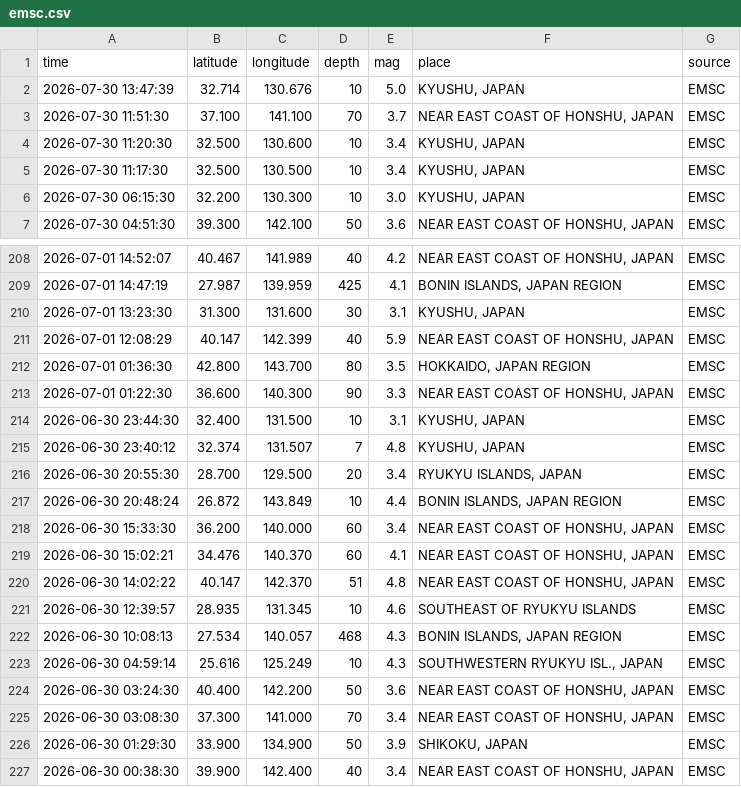
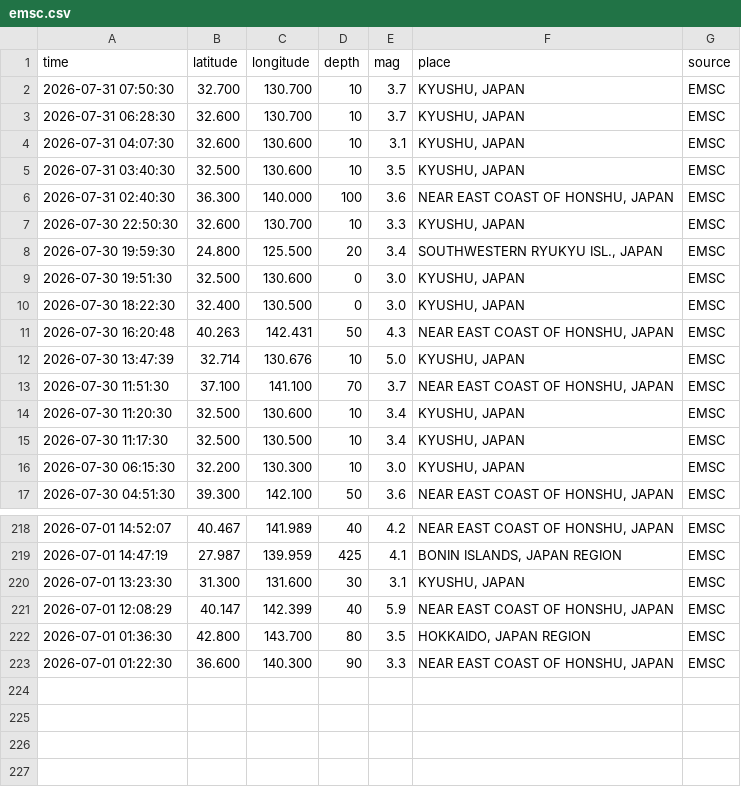
Before and after one commit to QB12-Group1/japans-earthquake-catalog, a CSV file: data/raw/emsc.csv, drawn as a sheet; only a part is shown, gaps mark what is left out; removed rows and columns are numbered as before the commit, all else as after; the diff names each change by its address in the sheet, - before the commit and + after, or states it on an @@ line.

```diff
--- a/data/raw/emsc.csv
+++ b/data/raw/emsc.csv
+row 2: 2026-07-31 07:50:30 | 32.700 | 130.700 | 10 | 3.7 | KYUSHU, JAPAN | EMSC
+row 3: 2026-07-31 06:28:30 | 32.600 | 130.700 | 10 | 3.7 | KYUSHU, JAPAN | EMSC
+row 4: 2026-07-31 04:07:30 | 32.600 | 130.600 | 10 | 3.1 | KYUSHU, JAPAN | EMSC
+row 5: 2026-07-31 03:40:30 | 32.500 | 130.600 | 10 | 3.5 | KYUSHU, JAPAN | EMSC
+row 6: 2026-07-31 02:40:30 | 36.300 | 140.000 | 100 | 3.6 | NEAR EAST COAST OF HONSHU, JAPAN | EMSC
+row 7: 2026-07-30 22:50:30 | 32.600 | 130.700 | 10 | 3.3 | KYUSHU, JAPAN | EMSC
+row 8: 2026-07-30 19:59:30 | 24.800 | 125.500 | 20 | 3.4 | SOUTHWESTERN RYUKYU ISL., JAPAN | EMSC
+row 9: 2026-07-30 19:51:30 | 32.500 | 130.600 | 0 | 3.0 | KYUSHU, JAPAN | EMSC
+row 10: 2026-07-30 18:22:30 | 32.400 | 130.500 | 0 | 3.0 | KYUSHU, JAPAN | EMSC
+row 11: 2026-07-30 16:20:48 | 40.263 | 142.431 | 50 | 4.3 | NEAR EAST COAST OF HONSHU, JAPAN | EMSC
-row 214: 2026-06-30 23:44:30 | 32.400 | 131.500 | 10 | 3.1 | KYUSHU, JAPAN | EMSC
-row 215: 2026-06-30 23:40:12 | 32.374 | 131.507 | 7 | 4.8 | KYUSHU, JAPAN | EMSC
-row 216: 2026-06-30 20:55:30 | 28.700 | 129.500 | 20 | 3.4 | RYUKYU ISLANDS, JAPAN | EMSC
-row 217: 2026-06-30 20:48:24 | 26.872 | 143.849 | 10 | 4.4 | BONIN ISLANDS, JAPAN REGION | EMSC
-row 218: 2026-06-30 15:33:30 | 36.200 | 140.000 | 60 | 3.4 | NEAR EAST COAST OF HONSHU, JAPAN | EMSC
-row 219: 2026-06-30 15:02:21 | 34.476 | 140.370 | 60 | 4.1 | NEAR EAST COAST OF HONSHU, JAPAN | EMSC
-row 220: 2026-06-30 14:02:22 | 40.147 | 142.370 | 51 | 4.8 | NEAR EAST COAST OF HONSHU, JAPAN | EMSC
-row 221: 2026-06-30 12:39:57 | 28.935 | 131.345 | 10 | 4.6 | SOUTHEAST OF RYUKYU ISLANDS | EMSC
-row 222: 2026-06-30 10:08:13 | 27.534 | 140.057 | 468 | 4.3 | BONIN ISLANDS, JAPAN REGION | EMSC
-row 223: 2026-06-30 04:59:14 | 25.616 | 125.249 | 10 | 4.3 | SOUTHWESTERN RYUKYU ISL., JAPAN | EMSC
-row 224: 2026-06-30 03:24:30 | 40.400 | 142.200 | 50 | 3.6 | NEAR EAST COAST OF HONSHU, JAPAN | EMSC
-row 225: 2026-06-30 03:08:30 | 37.300 | 141.000 | 70 | 3.4 | NEAR EAST COAST OF HONSHU, JAPAN | EMSC
-row 226: 2026-06-30 01:29:30 | 33.900 | 134.900 | 50 | 3.9 | SHIKOKU, JAPAN | EMSC
-row 227: 2026-06-30 00:38:30 | 39.900 | 142.400 | 40 | 3.4 | NEAR EAST COAST OF HONSHU, JAPAN | EMSC
```
Also changed, not shown: data/processed/geofon.csv, data/processed/usgs.csv, 7 other files.
